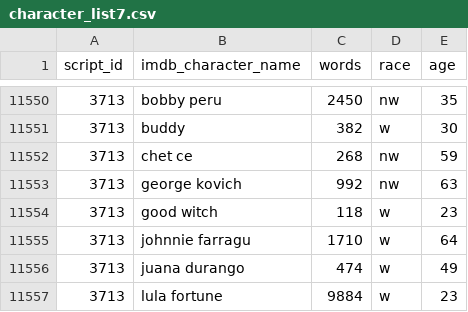
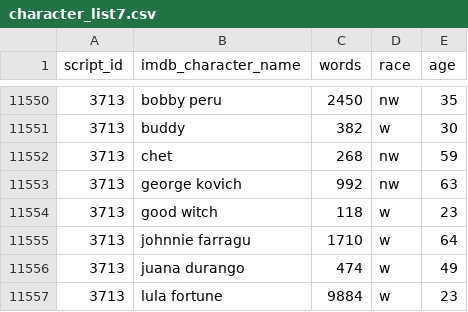
Before and after one commit to davidchilin/davidchilin.github.io, a CSV file: data_sets/character_list7.csv, drawn as a sheet; only a part is shown, gaps mark what is left out; the diff covers the shown part only.

```diff
--- a/data_sets/character_list7.csv
+++ b/data_sets/character_list7.csv
@@ -11551,3 +11551,3 @@ script_id,imdb_character_name,words,race,age
 3713,buddy,382,w,30
-3713,chet      ce,268,nw,59
+3713,chet,268,nw,59
 3713,george kovich,992,nw,63
```
Also changed, not shown: 5 added rows and 5 removed rows elsewhere in this file.
